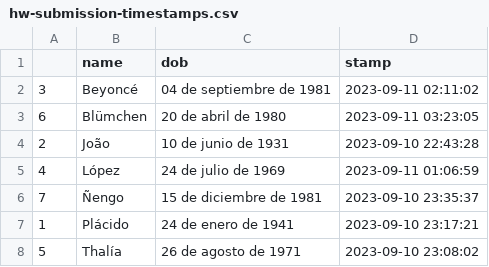
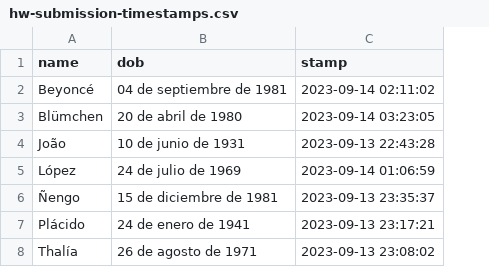
Before and after one commit to rafalab/dslabs, a CSV file: inst/extdata/hw-submission-timestamps.csv, drawn as a sheet; removed rows and columns are numbered as before the commit, all else as after; the diff names each change by its address in the sheet, - before the commit and + after, or states it on an @@ line.

Commit message:
Removing the column of row names.

```diff
--- a/inst/extdata/hw-submission-timestamps.csv
+++ b/inst/extdata/hw-submission-timestamps.csv
-column A, rows 2-8: 3 | 6 | 2 | 4 | 7 | 1 | 5
-C2 (stamp): 2023-09-11 02:11:02
+C2 (stamp): 2023-09-14 02:11:02
-C3 (stamp): 2023-09-11 03:23:05
+C3 (stamp): 2023-09-14 03:23:05
-C4 (stamp): 2023-09-10 22:43:28
+C4 (stamp): 2023-09-13 22:43:28
-C5 (stamp): 2023-09-11 01:06:59
+C5 (stamp): 2023-09-14 01:06:59
-C6 (stamp): 2023-09-10 23:35:37
+C6 (stamp): 2023-09-13 23:35:37
-C7 (stamp): 2023-09-10 23:17:21
+C7 (stamp): 2023-09-13 23:17:21
-C8 (stamp): 2023-09-10 23:08:02
+C8 (stamp): 2023-09-13 23:08:02
```
Also changed, not shown: 1 other file.
